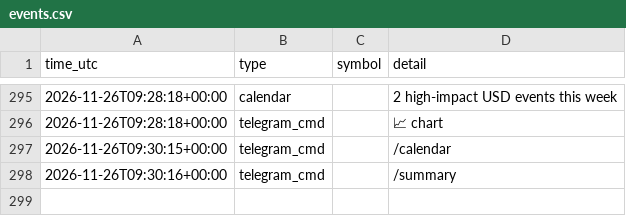
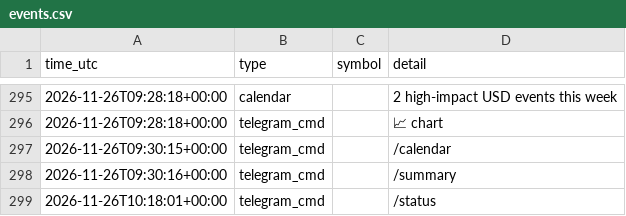
Before and after one commit to ProfDrTan/ibkr-options-income, a CSV file: data/discipline/events.csv, drawn as a sheet; only a part is shown, gaps mark what is left out; the diff names each change by its address in the sheet, - before the commit and + after, or states it on an @@ line.

Commit message:
discipline_bot journal update

```diff
--- a/data/discipline/events.csv
+++ b/data/discipline/events.csv
+row 299: 2026-11-26T10:18:01+00:00 | telegram_cmd |  | /status
```
Also changed, not shown: 3 other files.
